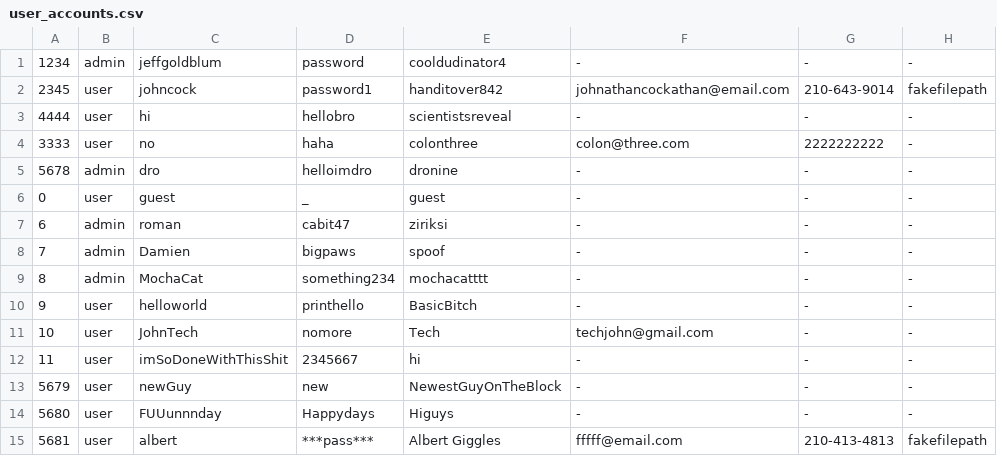
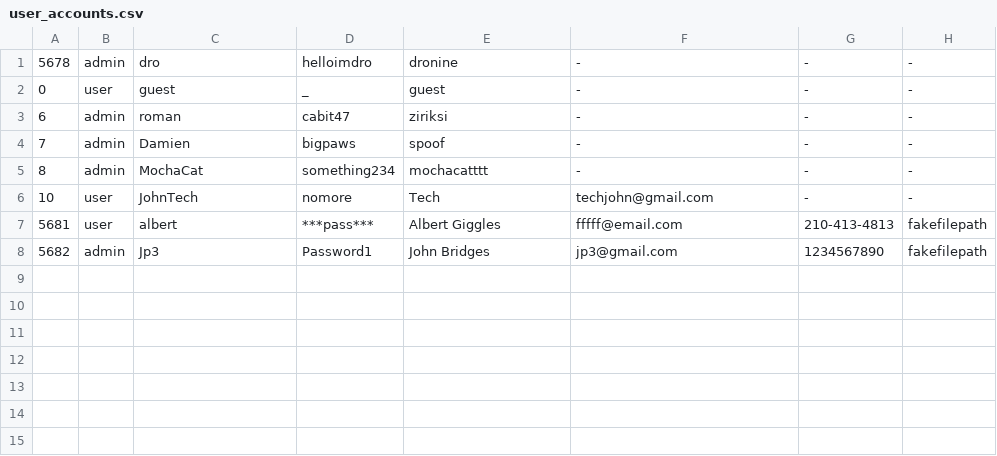
Before and after one commit to UTSA-CS-3443/RowdyDesk, a CSV file: src/programLogic/data/user_accounts.csv, drawn as a sheet.

Commit message:
I changed the csv files, ticketsData.csv and user_accounts.csv

```diff
--- a/src/programLogic/data/user_accounts.csv
+++ b/src/programLogic/data/user_accounts.csv
@@ -1,5 +1 @@
-1234,admin,jeffgoldblum,password,cooldudinator4,-,-,-
-2345,user,johncock,password1,handitover842,johnathancockathan@email.com,210-643-9014,fakefilepath
-4444,user,hi,hellobro,scientistsreveal,-,-,-
-3333,user,no,haha,colonthree,colon@three.com,2222222222,-
 5678,admin,dro,helloimdro,dronine,-,-,-
@@ -9,7 +5,4 @@
 8,admin,MochaCat,something234,mochacatttt,-,-,-
-9,user,helloworld,printhello,BasicBitch,-,-,-
 10,user,JohnTech,nomore,Tech,techjohn@gmail.com,-,-
-11,user,imSoDoneWithThisShit,2345667,hi,-,-,-
-5679,user,newGuy,new,NewestGuyOnTheBlock,-,-,-
-5680,user,FUUunnnday,Happydays,Higuys,-,-,-
 5681,user,albert,***pass***,Albert Giggles,fffff@email.com,210-413-4813,fakefilepath
+5682,admin,Jp3,Password1,John Bridges,jp3@gmail.com,1234567890,fakefilepath
```
Also changed, not shown: src/programLogic/data/ticketsData.csv, 3 other files.
